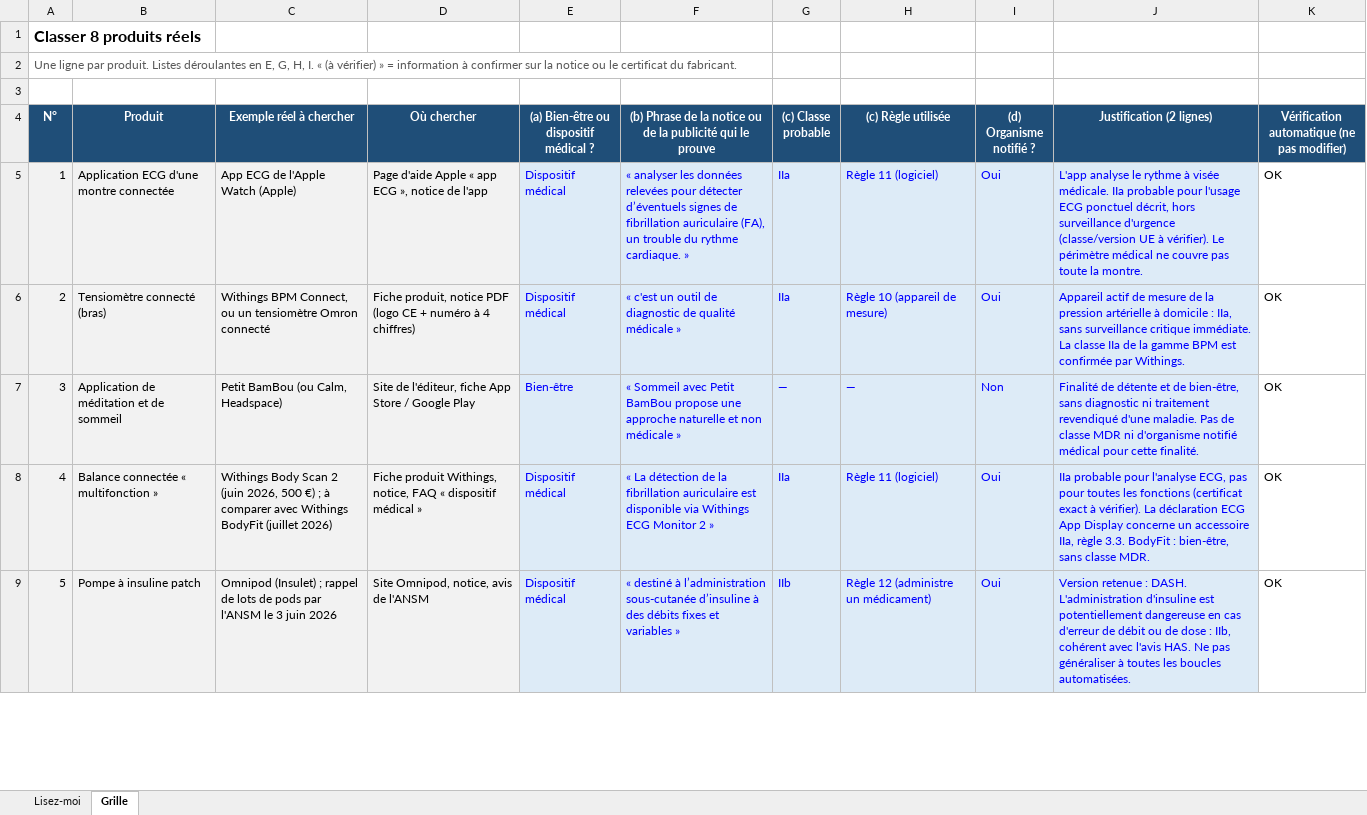
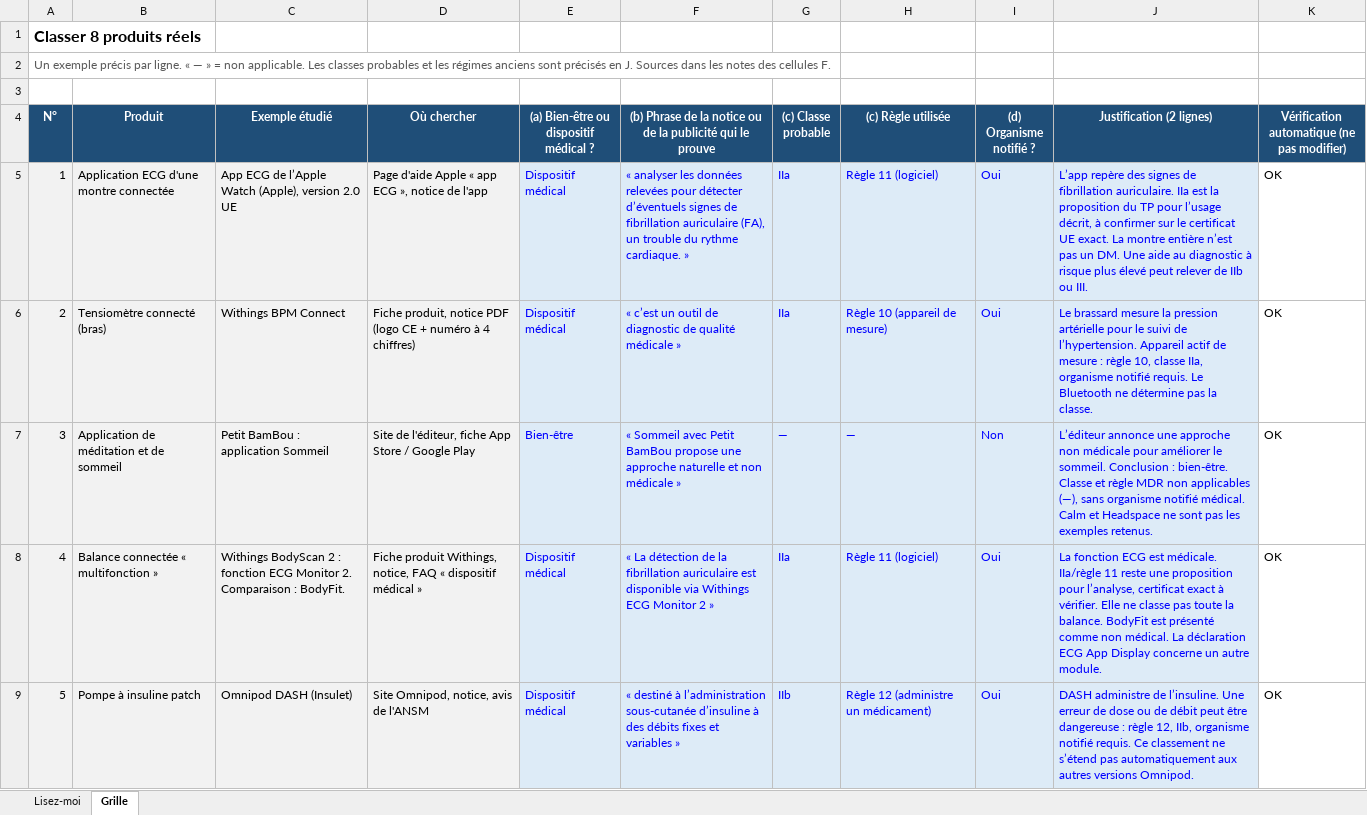
Before and after one commit to lebretyves/TP-M3-1-Classification-Produits, an Excel workbook: analyses/m3/grille_classification_cas_G.xlsx, sheet Grille, drawn as a sheet; only a part is shown; values as stored, in another font and other column widths than the file's, no borders; conditional formats not drawn; the diff covers the shown part only; the diff names each change by its address in the sheet, - before the commit and + after, or states it on an @@ line.

Commit message:
Preciser les exemples et trancher les cas limites de la grille

```diff
--- a/analyses/m3/grille_classification_cas_G.xlsx (sheet Grille)
+++ b/analyses/m3/grille_classification_cas_G.xlsx (sheet Grille)
-A2 (N°): Une ligne par produit. Listes déroulantes en E, G, H, I. « (à vérifier) » = information à confirmer sur la notice ou le certificat du fabricant.
+A2 (N°): Un exemple précis par ligne. « — » = non applicable. Les classes probables et les régimes anciens sont précisés en J. Sources dans les notes des cellules F.
-C4: Exemple réel à chercher
+C4: Exemple étudié
-C5 (Exemple étudié): App ECG de l'Apple Watch (Apple)
+C5 (Exemple étudié): App ECG de l’Apple Watch (Apple), version 2.0 UE
-J5 (Justification (2 lignes)): L'app analyse le rythme à visée médicale. IIa probable pour l'usage ECG ponctuel décrit, hors surveillance d'urgence (classe/version UE à vérifier). Le périmètre médical ne couvre pas toute la montre.
+J5 (Justification (2 lignes)): L’app repère des signes de fibrillation auriculaire. IIa est la proposition du TP pour l’usage décrit, à confirmer sur le certificat UE exact. La montre entière n’est pas un DM. Une aide au diagnostic à risque plus élevé peut relever de IIb ou III.
-C6 (Exemple étudié): Withings BPM Connect, ou un tensiomètre Omron connecté
+C6 (Exemple étudié): Withings BPM Connect
-F6: « c'est un outil…
+F6: « c’est un outil…
-J6 (Justification (2 lignes)): Appareil actif de mesure de la pression artérielle à domicile : IIa, sans surveillance critique immédiate. La classe IIa de la gamme BPM est confirmée par Withings.
+J6 (Justification (2 lignes)): Le brassard mesure la pression artérielle pour le suivi de l’hypertension. Appareil actif de mesure : règle 10, classe IIa, organisme notifié requis. Le Bluetooth ne détermine pas la classe.
-C7 (Exemple étudié): Petit BamBou (ou Calm, Headspace)
+C7 (Exemple étudié): Petit BamBou : application Sommeil
-J7 (Justification (2 lignes)): Finalité de détente et de bien-être, sans diagnostic ni traitement revendiqué d'une maladie. Pas de classe MDR ni d'organisme notifié médical pour cette finalité.
+J7 (Justification (2 lignes)): L’éditeur annonce une approche non médicale pour améliorer le sommeil. Conclusion : bien-être. Classe et règle MDR non applicables (—), sans organisme notifié médical. Calm et Headspace ne sont pas les exemples retenus.
-C8 (Exemple étudié): Withings Body Scan 2 (juin 2026, 500 €) ; à comparer avec Withings BodyFit (juillet 2026)
+C8 (Exemple étudié): Withings BodyScan 2 : fonction ECG Monitor 2. Comparaison : BodyFit.
-J8 (Justification (2 lignes)): IIa probable pour l'analyse ECG, pas pour toutes les fonctions (certificat exact à vérifier). La déclaration ECG App Display concerne un accessoire IIa, règle 3.3. BodyFit : bien-être, sans classe MDR.
+J8 (Justification (2 lignes)): La fonction ECG est médicale. IIa/règle 11 reste une proposition pour l’analyse, certificat exact à vérifier. Elle ne classe pas toute la balance. BodyFit est présenté comme non médical. La déclaration ECG App Display concerne un autre module.
-C9 (Exemple étudié): Omnipod (Insulet) ; rappel de lots de pods par l'ANSM le 3 juin 2026
+C9 (Exemple étudié): Omnipod DASH (Insulet)
-J9 (Justification (2 lignes)): Version retenue : DASH. L'administration d'insuline est potentiellement dangereuse en cas d'erreur de débit ou de dose : IIb, cohérent avec l'avis HAS. Ne pas généraliser à toutes les boucles automatisées.
+J9 (Justification (2 lignes)): DASH administre de l’insuline. Une erreur de dose ou de débit peut être dangereuse : règle 12, IIb, organisme notifié requis. Ce classement ne s’étend pas automatiquement aux autres versions Omnipod.
```
Also changed, not shown: 16 edited cells elsewhere in this sheet, 1 other file.
